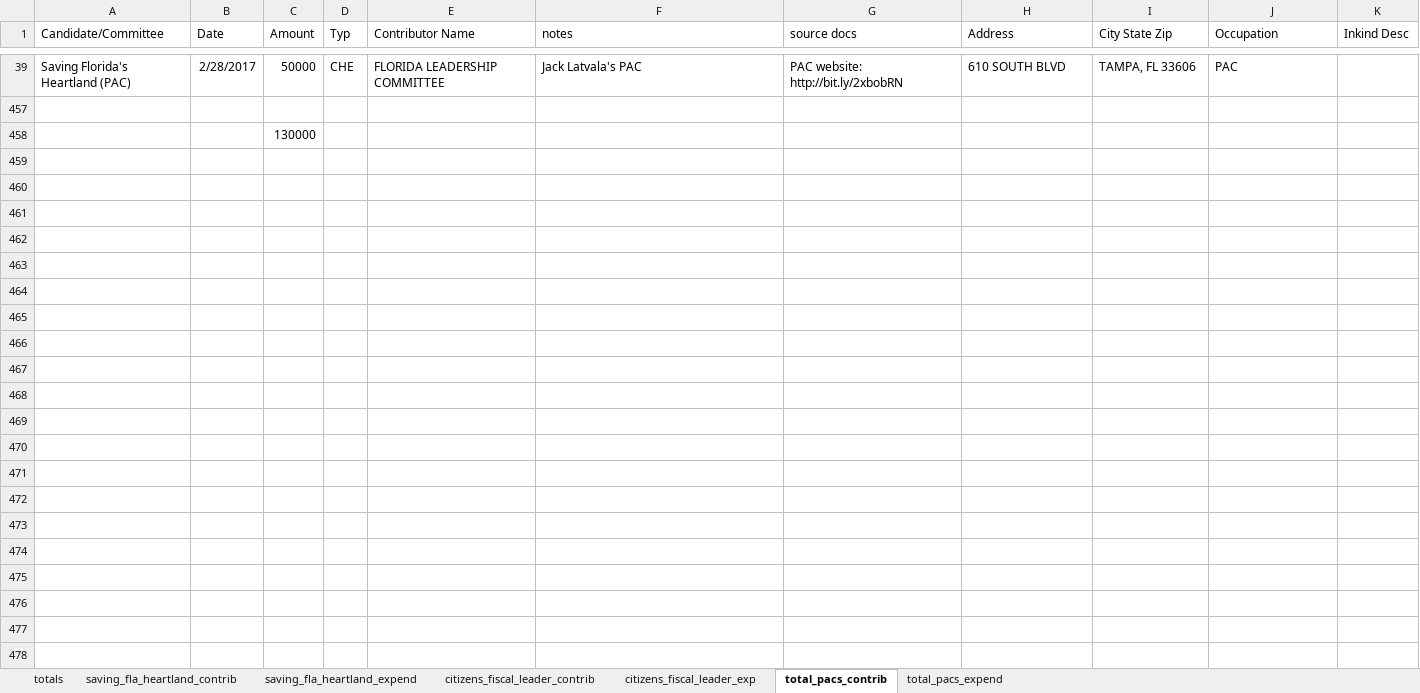
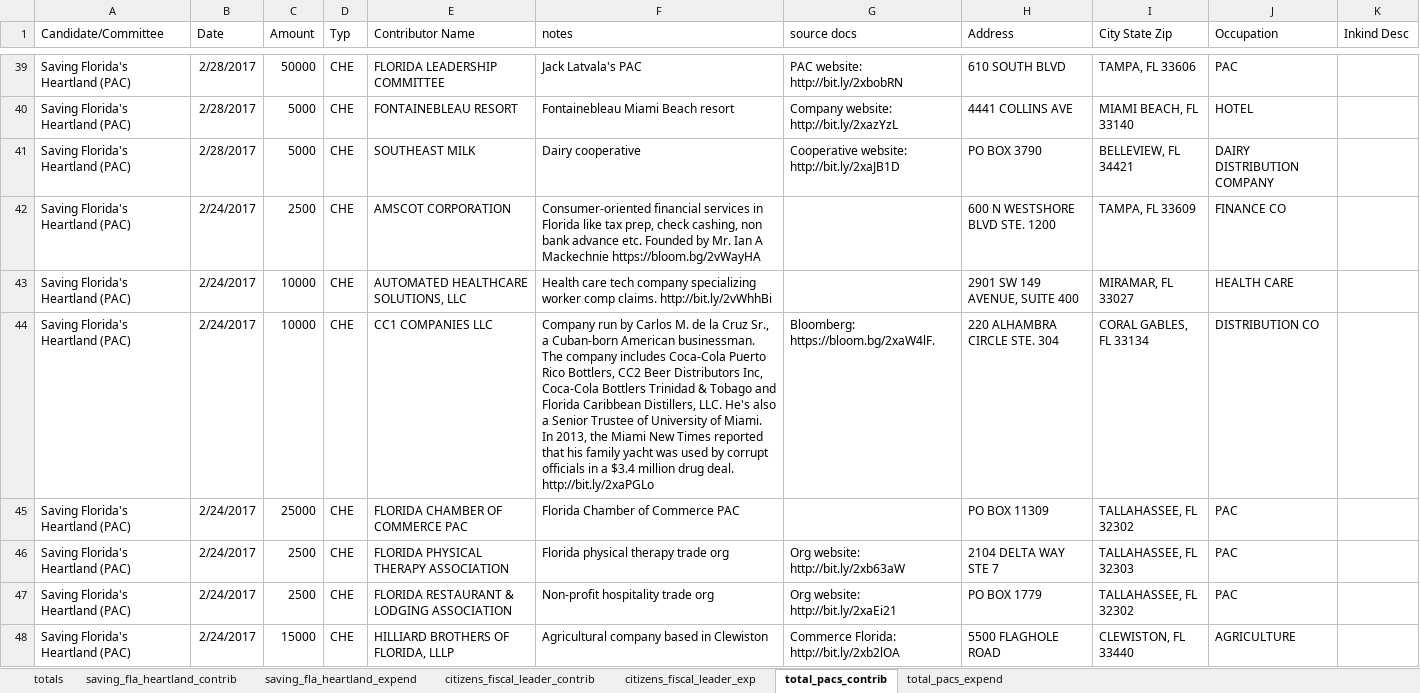
Before and after one commit to aglorioso/ag-money-news-app, an Excel workbook: static/AG_money/grimsley/saving_floridas_heartland/grimsley_campaign_finance.xlsx, sheet total_pacs_contrib, drawn as a sheet; only a part is shown, gaps mark what is left out; values as stored, in another font and other column widths than the file's, no borders; removed rows and columns are numbered as before the commit, all else as after; ↵ is a line break in a cell; the diff covers the shown part only; the diff names each change by its address in the sheet, - before the commit and + after, or states it on an @@ line.

```diff
--- a/static/AG_money/grimsley/saving_floridas_heartland/grimsley_campaign_finance.xlsx (sheet total_pacs_contrib)
+++ b/static/AG_money/grimsley/saving_floridas_heartland/grimsley_campaign_finance.xlsx (sheet total_pacs_contrib)
-row 40: (empty)
+row 40: Saving Florida's Heartland (PAC) | 2/28/2017 | 5000 | CHE | FONTAINEBLEAU RESORT | Fontainebleau Miami Beach resort | Company website: http://bit.ly/2xazYzL | 4441 COLLINS AVE | MIAMI BEACH, FL 33140 | HOTEL
-row 458:  |  | 130000
@@ row 41 unhidden: Saving Florida's Heartland (PAC) | 2/28/2017 | 5000 | CHE | SOUTHEAST MILK | Dairy cooperative | Cooperative website: http://bit.ly/2xaJB1D | PO BOX 3790 | BELLEVIEW, FL 34421 | DAIRY DISTRIBUTION COMPANY @@
@@ row 42 unhidden: Saving Florida's Heartland (PAC) | 2/24/2017 | 2500 | CHE | AMSCOT CORPORATION | Consumer-oriented financial services in Florida like tax prep, check cashing, non bank advance etc. Founded by Mr. Ian A Mackechnie https://bloom.bg/2vWayHA |  | 600 N WESTSHORE BLVD STE. 1200 | TAMPA, FL 33609 | FINANCE CO @@
@@ row 43 unhidden: Saving Florida's Heartland (PAC) | 2/24/2017 | 10000 | CHE | AUTOMATED HEALTHCARE SOLUTIONS, LLC | Health care tech company specializing worker comp claims. http://bit.ly/2vWhhBi |  | 2901 SW 149 AVENUE, SUITE 400 | MIRAMAR, FL 33027 | HEALTH CARE @@
@@ row 44 unhidden: Saving Florida's Heartland (PAC) | 2/24/2017 | 10000 | CHE | CC1 COMPANIES LLC | Company run by Carlos M. de la Cruz Sr., a Cuban-born American businessman. The company includes Coca-Cola Puerto Rico Bottlers, CC2 Beer Distributors Inc, Coca-Cola Bottlers Trinidad & Tobago and Florida Caribbean Distillers, LLC. He's also a Senior Trustee of University of Miami. ↵ In 2013, the Miami New Times reported that his family yacht was used by corrupt officials in a $3.4 million drug deal. http://bit.ly/2xaPGLo | Bloomberg: https://bloom.bg/2xaW4lF. | 220 ALHAMBRA CIRCLE STE. 304 | CORAL GABLES, FL 33134 | DISTRIBUTION CO @@
@@ row 45 unhidden: Saving Florida's Heartland (PAC) | 2/24/2017 | 25000 | CHE | FLORIDA CHAMBER OF COMMERCE PAC | Florida Chamber of Commerce PAC |  | PO BOX 11309 | TALLAHASSEE, FL 32302 | PAC @@
@@ row 46 unhidden: Saving Florida's Heartland (PAC) | 2/24/2017 | 2500 | CHE | FLORIDA PHYSICAL THERAPY ASSOCIATION | Florida physical therapy trade org | Org website: http://bit.ly/2xb63aW | 2104 DELTA WAY STE 7 | TALLAHASSEE, FL 32303 | PAC @@
@@ row 47 unhidden: Saving Florida's Heartland (PAC) | 2/24/2017 | 2500 | CHE | FLORIDA RESTAURANT & LODGING ASSOCIATION | Non-profit hospitality trade org | Org website: http://bit.ly/2xaEi21 | PO BOX 1779 | TALLAHASSEE, FL 32302 | PAC @@
@@ row 48 unhidden: Saving Florida's Heartland (PAC) | 2/24/2017 | 15000 | CHE | HILLIARD BROTHERS OF FLORIDA, LLLP | Agricultural company based in Clewiston | Commerce Florida: http://bit.ly/2xb2lOA | 5500 FLAGHOLE ROAD | CLEWISTON, FL 33440 | AGRICULTURE @@
```
Also changed, not shown: 70 hidden or unhidden rows elsewhere in this sheet, static/AG_money/caldwell_consolidates_base/pac_contrib_aug_15_17_geo.xlsx, 7 other files.
